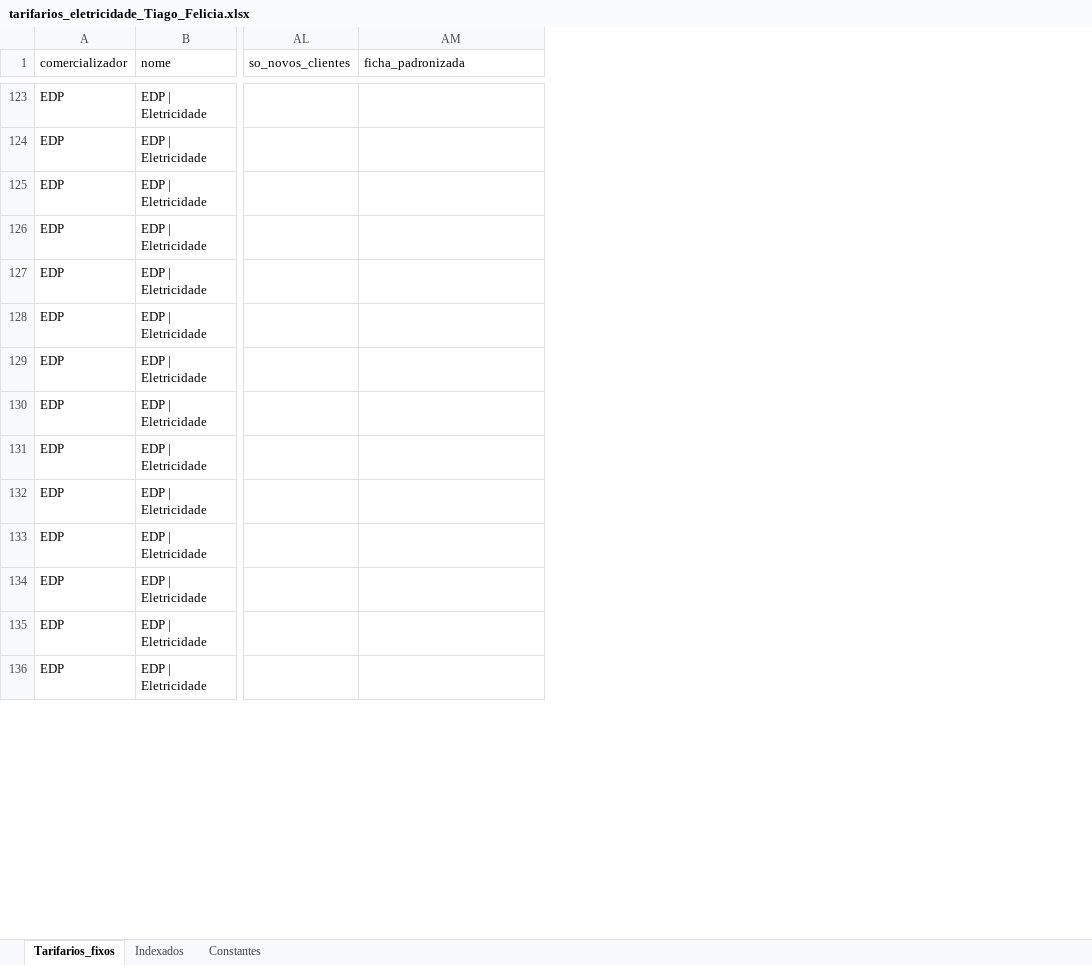
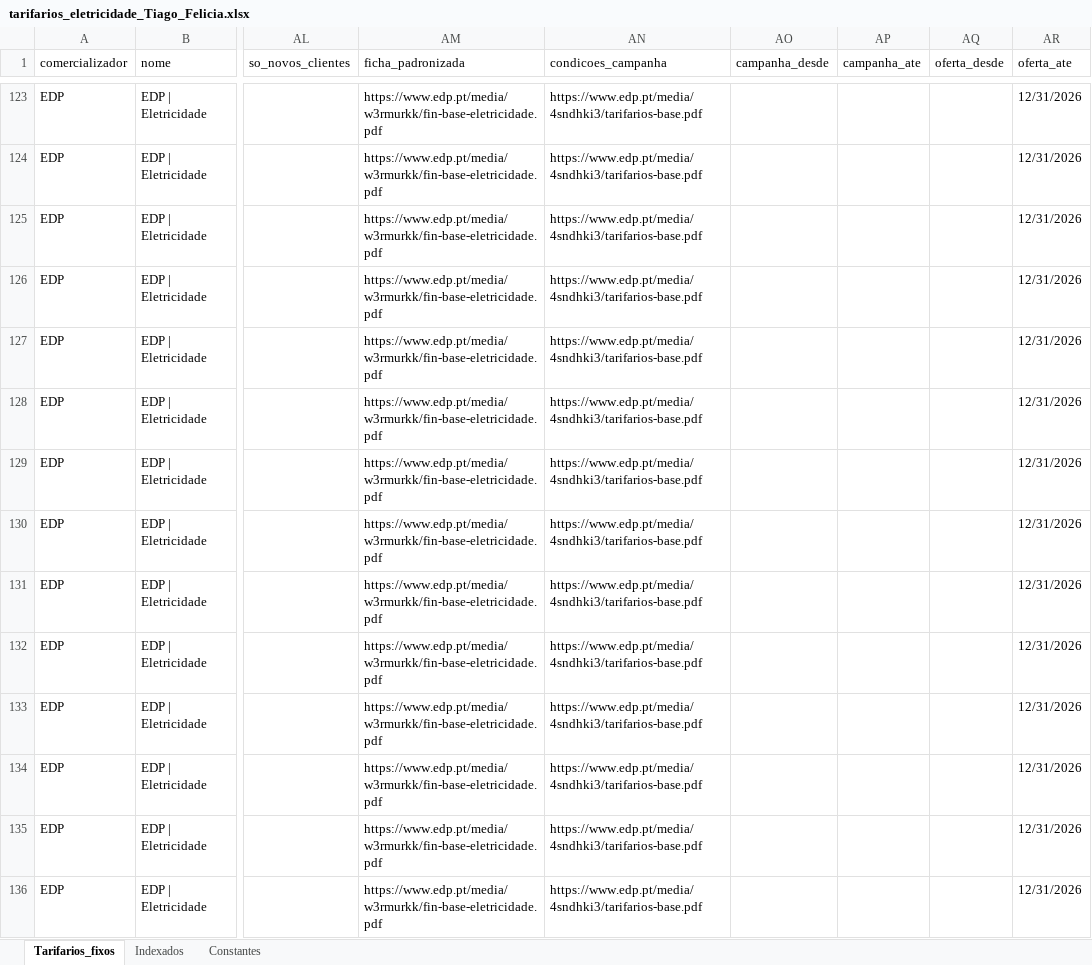
Before and after one commit to tiagofelicia/dados-energia, an Excel workbook: data/simuladores/simulador-tarifarios-eletricidade/tarifarios_eletricidade_Tiago_Felicia.xlsx, sheet Tarifarios_fixos, drawn as a sheet; only a part is shown, gaps mark what is left out; values as stored, in another font and other column widths than the file's, no borders; the diff covers the shown part only; the diff names each change by its address in the sheet, - before the commit and + after, or states it on an @@ line.

```diff
--- a/data/simuladores/simulador-tarifarios-eletricidade/tarifarios_eletricidade_Tiago_Felicia.xlsx (sheet Tarifarios_fixos)
+++ b/data/simuladores/simulador-tarifarios-eletricidade/tarifarios_eletricidade_Tiago_Felicia.xlsx (sheet Tarifarios_fixos)
+column AN (condicoes_campanha), rows 123-136: all https://www.edp.pt/media/4sndhki3/tarifarios-base.pdf
+column AO (campanha_desde), empty
+column AP (campanha_ate), empty
+column AQ (oferta_desde), empty
+column AR (oferta_ate), rows 123-136: all 12/31/2026
-AM123:AM136 (ficha_padronizada): (empty)
+AM123:AM136 (ficha_padronizada): https://www.edp.pt/media/w3rmurkk/fin-base-eletricidade.pdf
```
Also changed, not shown: 349 edited cells elsewhere in this sheet, sheet Indexados, sheet Constantes.
